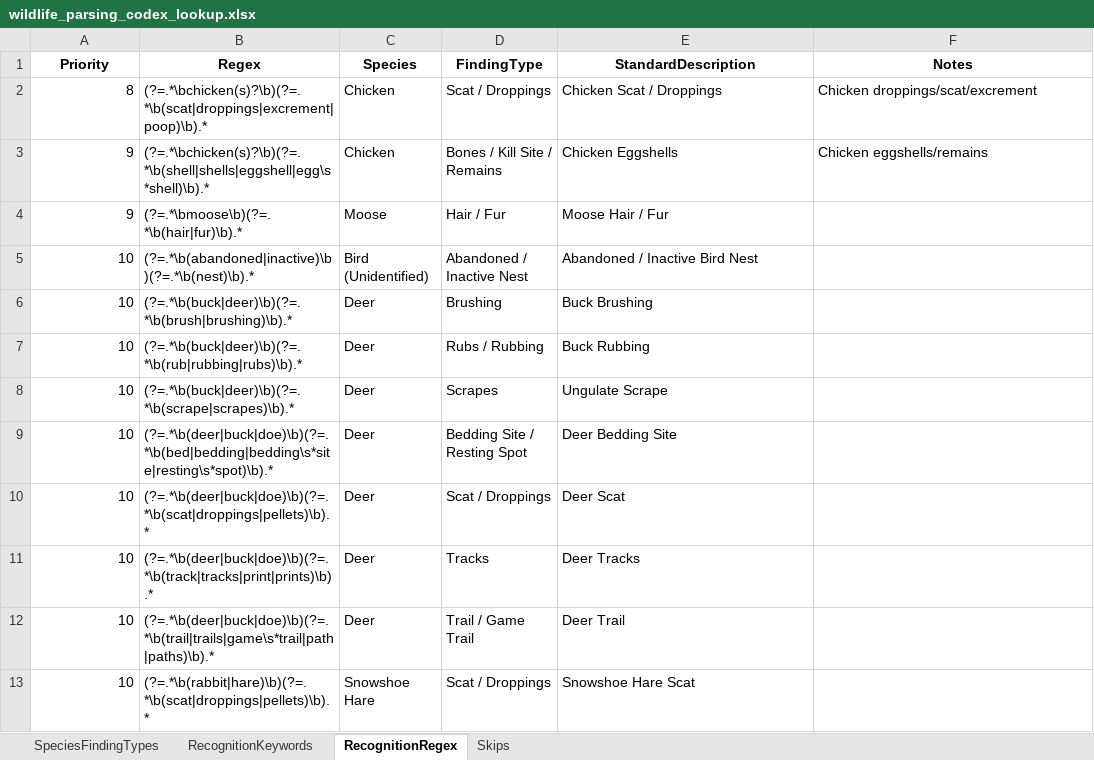
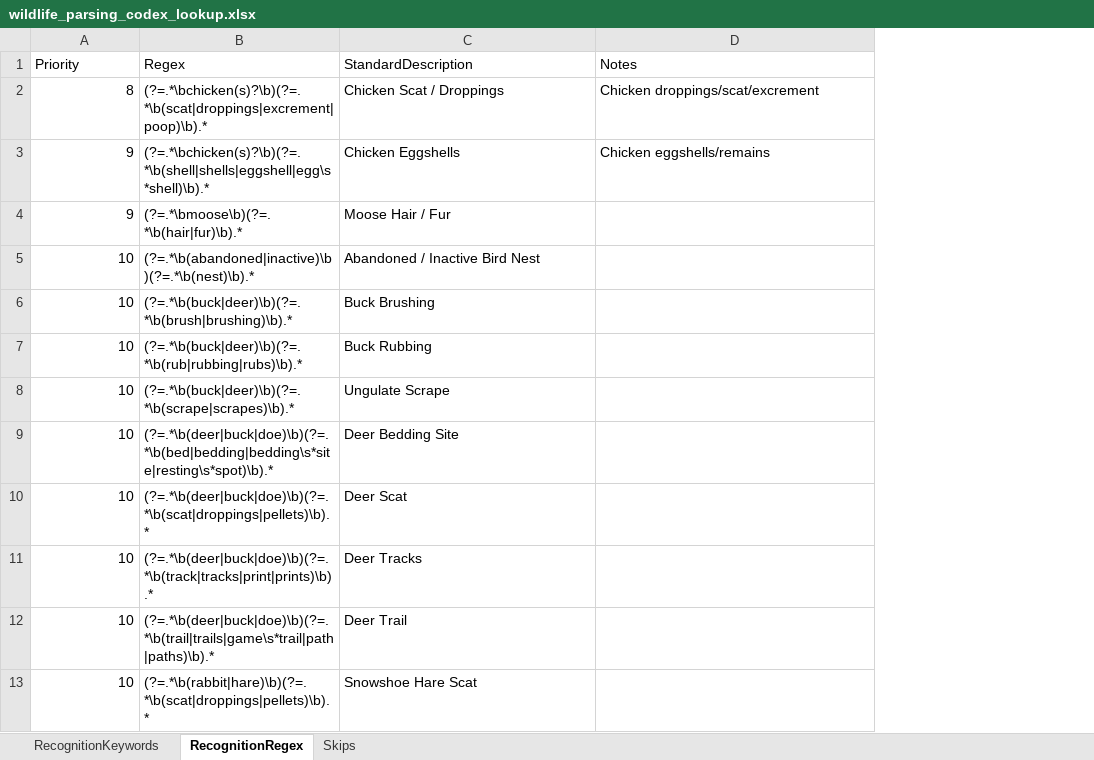
Before and after one commit to Jessewhalen1992/Complete-draft, an Excel workbook: wls_program/wildlife_parsing_codex_lookup.xlsx, sheet RecognitionRegex, drawn as a sheet; only a part is shown; values as stored, in another font and other column widths than the file's, no borders; removed rows and columns are numbered as before the commit, all else as after; the diff names each change by its address in the sheet, - before the commit and + after, or states it on an @@ line.

```diff
--- a/wls_program/wildlife_parsing_codex_lookup.xlsx (sheet RecognitionRegex)
+++ b/wls_program/wildlife_parsing_codex_lookup.xlsx (sheet RecognitionRegex)
-sheet tab: SpeciesFindingTypes
-column C (Species), rows 2-13: Chicken | Chicken | Moose | Bird (Unidentified) | Deer | Deer | Deer | Deer | Deer | Deer | Deer | Snowshoe Hare
-column D (FindingType), rows 2-13: Scat / Droppings | Bones / Kill Site / Remains | Hair / Fur | Abandoned / Inactive Nest | Brushing | Rubs / Rubbing | Scrapes | Bedding Site / Resting Spot | Scat / Droppings | Tracks | Trail / Game Trail | Scat / Droppings
@@ A1:B1 bold: on → off, alignment: center → left @@
@@ C1:D1 bold: on → off, alignment: center → left @@
```
Also changed, not shown: sheet RecognitionKeywords, sheet Skips, wls_program/docs/wildlife_parsing_codex_lookup.xlsx, wls_program/src/WildlifeSweeps/wildlife_parsing_codex_lookup.xlsx, 15 other files.
